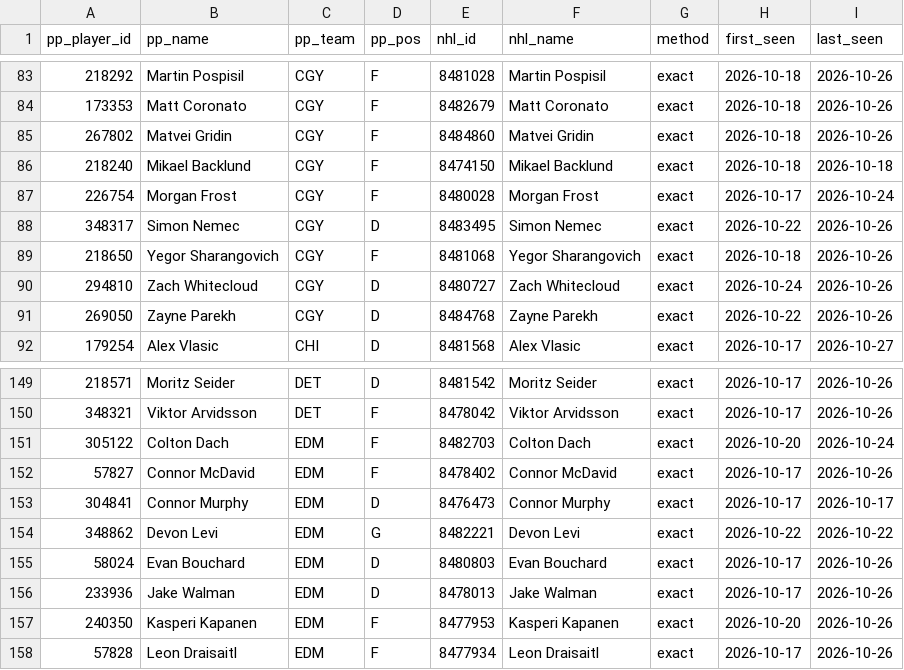
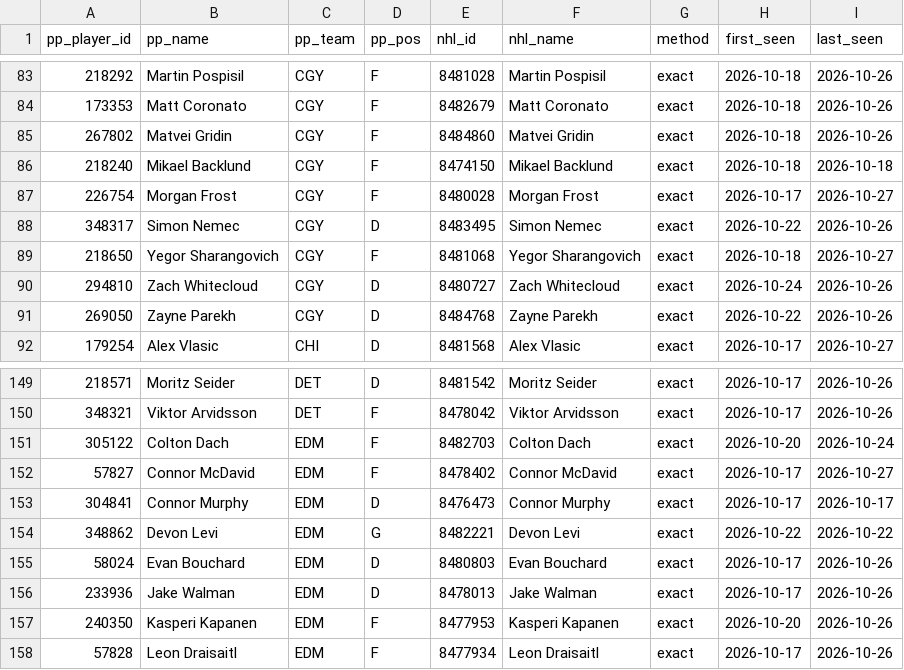
Before and after one commit to mileswilliams08/NHL-prop-model, a CSV file: data/player_map.csv, drawn as a sheet; only a part is shown, gaps mark what is left out.

```diff
--- a/data/player_map.csv
+++ b/data/player_map.csv
@@ -86,5 +86,5 @@ pp_player_id,pp_name,pp_team,pp_pos,nhl_id,nhl_name,method,first_seen,last_seen
 218240,Mikael Backlund,CGY,F,8474150,Mikael Backlund,exact,2026-10-18,2026-10-18
-226754,Morgan Frost,CGY,F,8480028,Morgan Frost,exact,2026-10-17,2026-10-24
+226754,Morgan Frost,CGY,F,8480028,Morgan Frost,exact,2026-10-17,2026-10-27
 348317,Simon Nemec,CGY,D,8483495,Simon Nemec,exact,2026-10-22,2026-10-26
-218650,Yegor Sharangovich,CGY,F,8481068,Yegor Sharangovich,exact,2026-10-18,2026-10-26
+218650,Yegor Sharangovich,CGY,F,8481068,Yegor Sharangovich,exact,2026-10-18,2026-10-27
 294810,Zach Whitecloud,CGY,D,8480727,Zach Whitecloud,exact,2026-10-24,2026-10-26
@@ -151,3 +151,3 @@ pp_player_id,pp_name,pp_team,pp_pos,nhl_id,nhl_name,method,first_seen,last_seen
 305122,Colton Dach,EDM,F,8482703,Colton Dach,exact,2026-10-20,2026-10-24
-57827,Connor McDavid,EDM,F,8478402,Connor McDavid,exact,2026-10-17,2026-10-26
+57827,Connor McDavid,EDM,F,8478402,Connor McDavid,exact,2026-10-17,2026-10-27
 304841,Connor Murphy,EDM,D,8476473,Connor Murphy,exact,2026-10-17,2026-10-17
```
Also changed, not shown: 3 other files.
